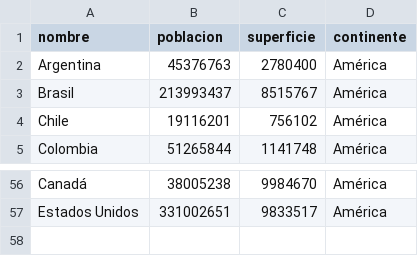
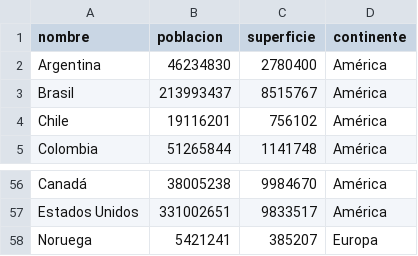
Before and after one commit to PostaElio/UTN-FRSN-Programacion-1-TP-Integrador, a CSV file: data/paises.csv, drawn as a sheet; only a part is shown, gaps mark what is left out.

Commit message:
Update paises.csv
Se realiza actualización de población al país "Argentina"

```diff
--- a/data/paises.csv
+++ b/data/paises.csv
@@ -1,3 +1,3 @@
 nombre,poblacion,superficie,continente
-Argentina,45376763,2780400,América
+Argentina,46234830,2780400,América
 Brasil,213993437,8515767,América
@@ -57 +57,2 @@ Canadá,38005238,9984670,América
 Estados Unidos,331002651,9833517,América
+Noruega,5421241,385207,Europa
```
